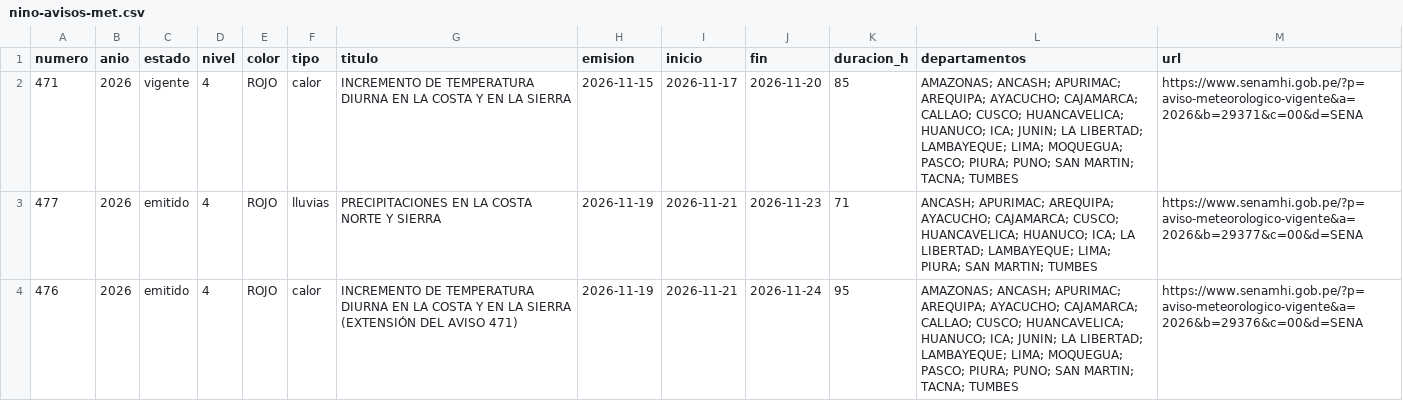
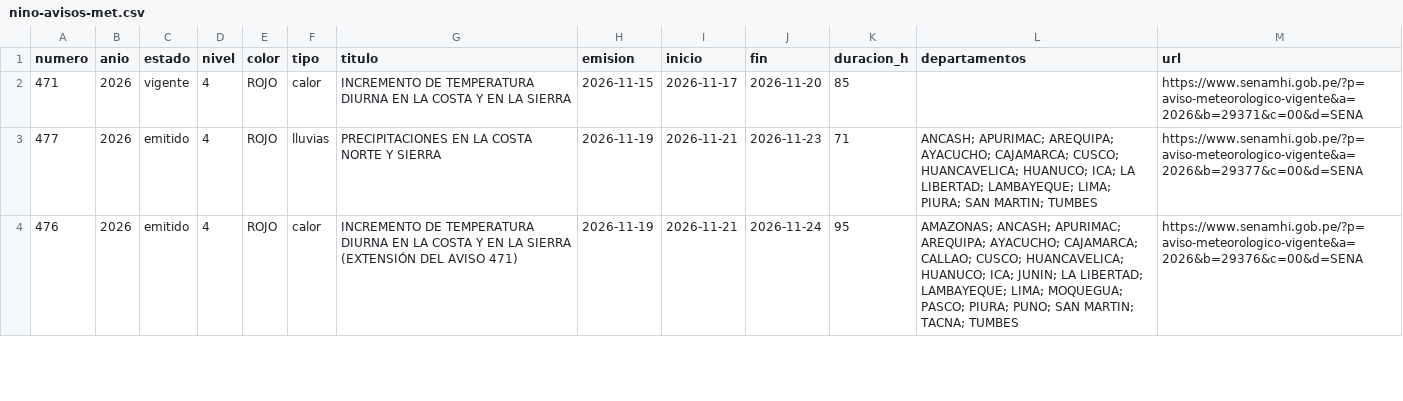
Before and after one commit to unimauro/observatorio-ambiental-peruano, a CSV file: public/data/csv/nino-avisos-met.csv, drawn as a sheet; only a part is shown.

```diff
--- a/public/data/csv/nino-avisos-met.csv
+++ b/public/data/csv/nino-avisos-met.csv
@@ -1,3 +1,3 @@
 numero,anio,estado,nivel,color,tipo,titulo,emision,inicio,fin,duracion_h,departamentos,url
-471,2026,vigente,4,ROJO,calor,INCREMENTO DE TEMPERATURA DIURNA EN LA COSTA Y EN LA SIERRA,2026-11-15,2026-11-17,2026-11-20,85,AMAZONAS; ANCASH; APURIMAC; AREQUIPA; AYACUCHO; CAJAMARCA; CALLAO; CUSCO; HUANCAVELICA; HUANUCO; ICA; JUNIN; LA LIBERTAD; LAMBAYEQUE; LIMA; MOQUEGUA; PASCO; PIURA; PUNO; SAN MARTIN; TACNA; TUMBES,https://www.senamhi.gob.pe/?p=aviso-meteorologico-vigente&a=2026&b=29371&c=00&d=SENA
+471,2026,vigente,4,ROJO,calor,INCREMENTO DE TEMPERATURA DIURNA EN LA COSTA Y EN LA SIERRA,2026-11-15,2026-11-17,2026-11-20,85,,https://www.senamhi.gob.pe/?p=aviso-meteorologico-vigente&a=2026&b=29371&c=00&d=SENA
 477,2026,emitido,4,ROJO,lluvias,PRECIPITACIONES EN LA COSTA NORTE Y SIERRA,2026-11-19,2026-11-21,2026-11-23,71,ANCASH; APURIMAC; AREQUIPA; AYACUCHO; CAJAMARCA; CUSCO; HUANCAVELICA; HUANUCO; ICA; LA LIBERTAD; LAMBAYEQUE; LIMA; PIURA; SAN MARTIN; TUMBES,https://www.senamhi.gob.pe/?p=aviso-meteorologico-vigente&a=2026&b=29377&c=00&d=SENA
```
Also changed, not shown: public/data/csv/nino-avisos-hidro.csv, public/data/csv/nino-emergencias-coen.csv, 13 other files.
